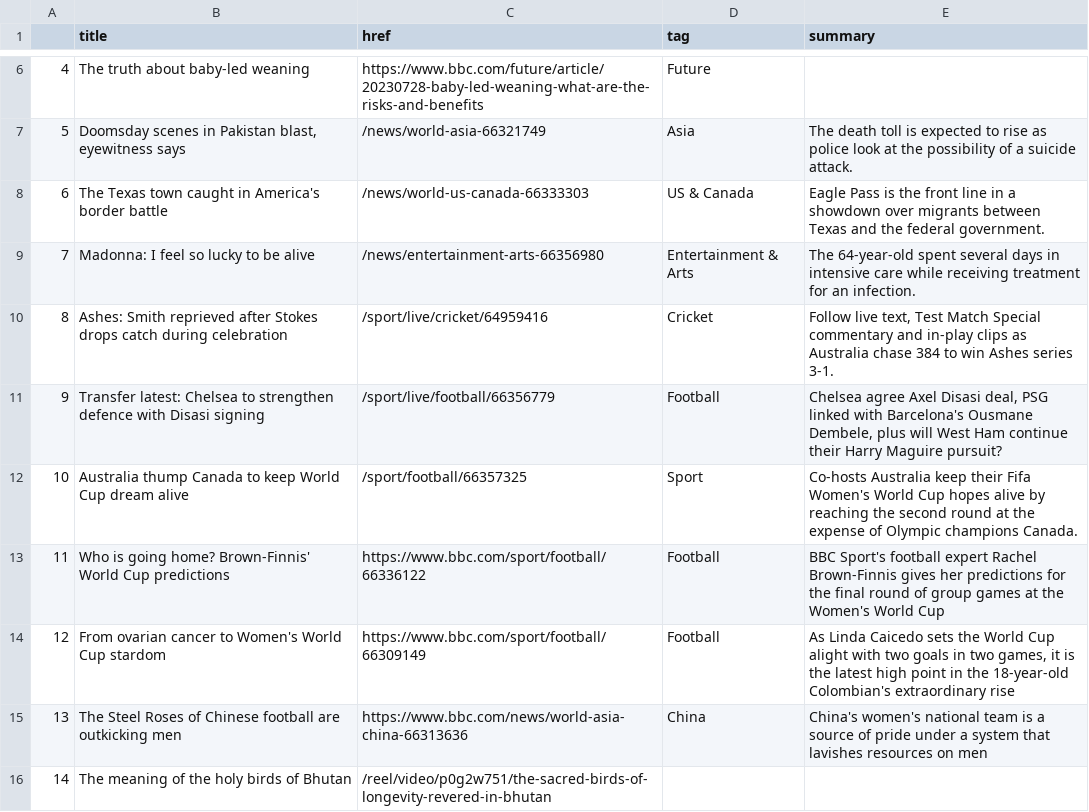
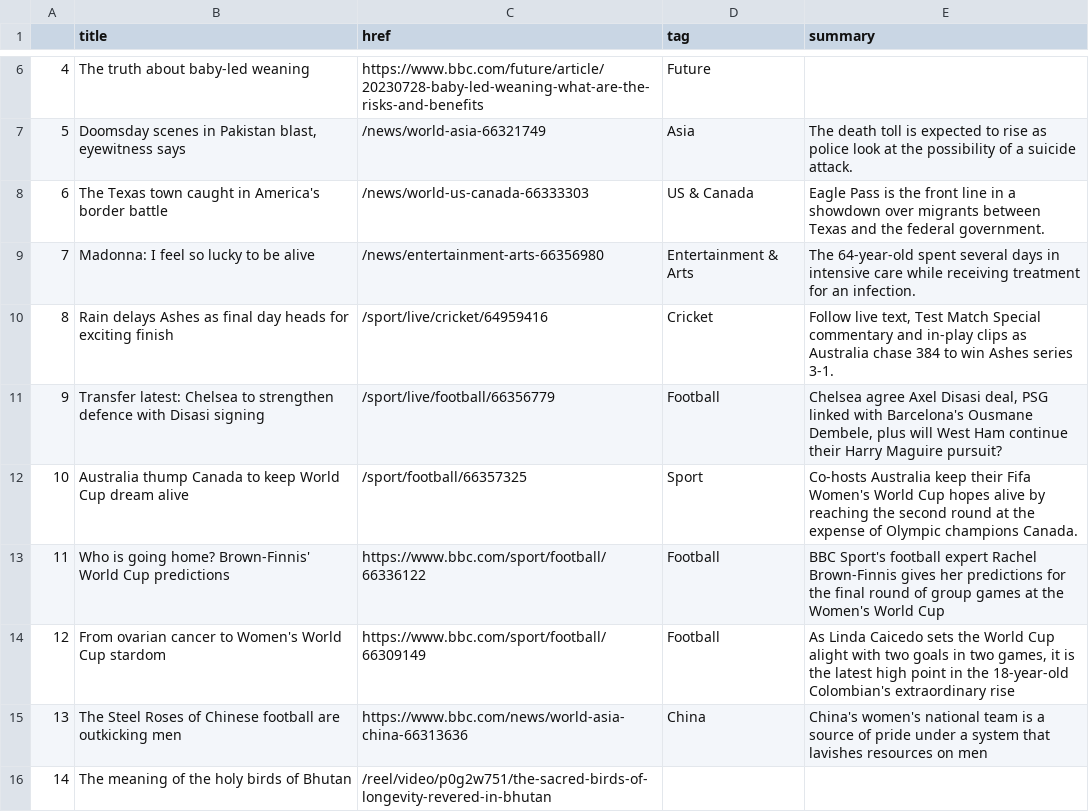
Before and after one commit to marypasciak/automatic-scraper, a CSV file: bbc-headlines.csv, drawn as a sheet; only a part is shown, gaps mark what is left out.

```diff
--- a/bbc-headlines.csv
+++ b/bbc-headlines.csv
@@ -9,3 +9,3 @@
 7,Madonna: I feel so lucky to be alive,/news/entertainment-arts-66356980,Entertainment & Arts,The 64-year-old spent several days in intensive care while receiving treatment for an infection.
-8,Ashes: Smith reprieved after Stokes drops catch during celebration,/sport/live/cricket/64959416,Cricket,"Follow live text, Test Match Special commentary and in-play clips as Australia chase 384 to win Ashes series 3-1."
+8,Rain delays Ashes as final day heads for exciting finish,/sport/live/cricket/64959416,Cricket,"Follow live text, Test Match Special commentary and in-play clips as Australia chase 384 to win Ashes series 3-1."
 9,Transfer latest: Chelsea to strengthen defence with Disasi signing,/sport/live/football/66356779,Football,"Chelsea agree Axel Disasi deal, PSG linked with Barcelona's Ousmane Dembele, plus will West Ham continue their Harry Maguire pursuit?"
```
